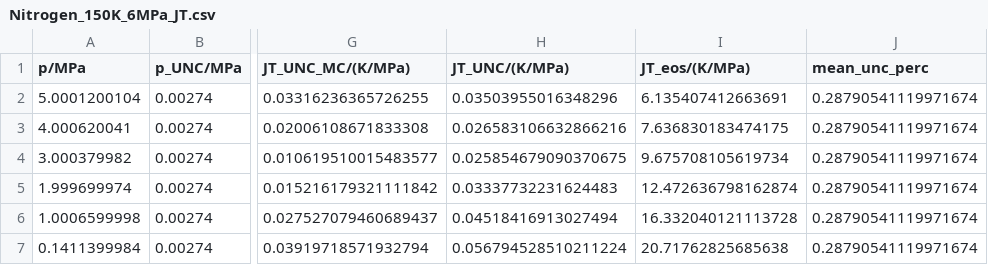
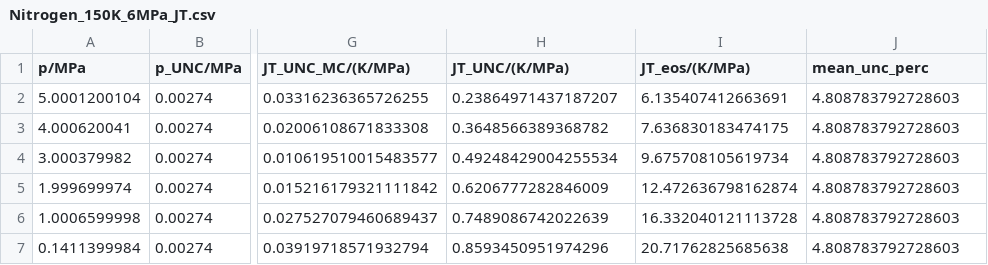
Before and after one commit to jaktk/cryo-jt, a CSV file: data/derived_data/jt_coeffs/Nitrogen_150K_6MPa_JT.csv, drawn as a sheet; only a part is shown, gaps mark what is left out; the diff names each change by its address in the sheet, - before the commit and + after, or states it on an @@ line.

```diff
--- a/data/derived_data/jt_coeffs/Nitrogen_150K_6MPa_JT.csv
+++ b/data/derived_data/jt_coeffs/Nitrogen_150K_6MPa_JT.csv
-H2 (JT_UNC/(K/MPa)): 0.03503955016348296
+H2 (JT_UNC/(K/MPa)): 0.23864971437187207
-J2:J7 (mean_unc_perc): 0.28790541119971674
+J2:J7 (mean_unc_perc): 4.808783792728603
-H3 (JT_UNC/(K/MPa)): 0.026583106632866216
+H3 (JT_UNC/(K/MPa)): 0.3648566389368782
-H4 (JT_UNC/(K/MPa)): 0.025854679090370675
+H4 (JT_UNC/(K/MPa)): 0.49248429004255534
-H5 (JT_UNC/(K/MPa)): 0.03337732231624483
+H5 (JT_UNC/(K/MPa)): 0.6206777282846009
-H6 (JT_UNC/(K/MPa)): 0.04518416913027494
+H6 (JT_UNC/(K/MPa)): 0.7489086742022639
-H7 (JT_UNC/(K/MPa)): 0.056794528510211224
+H7 (JT_UNC/(K/MPa)): 0.8593450951974296
```
Also changed, not shown: data/derived_data/jt_coeffs/Nitrogen_160K_12MPa_JT.csv, data/derived_data/jt_coeffs/Nitrogen_160K_6MPa_JT.csv, 28 other files.
